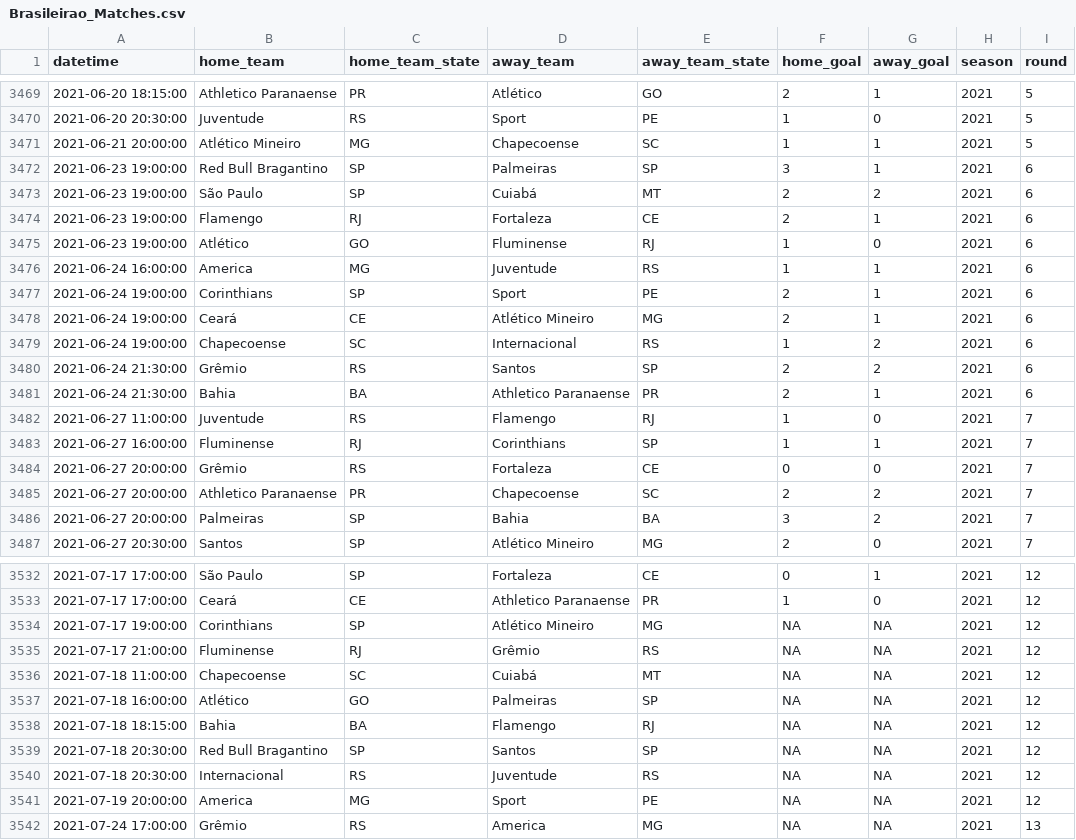
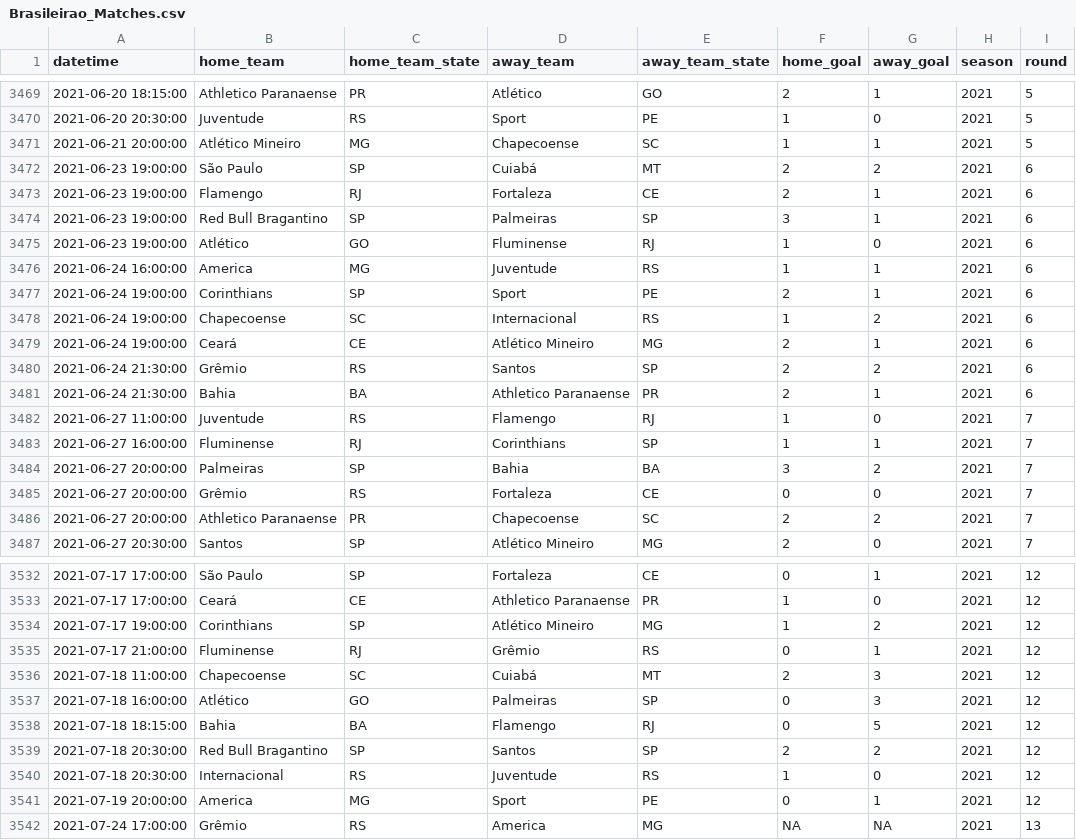
Before and after one commit to ricardo-mattoss/Brazilian-Soccer-Data, a CSV file: Data/Brasileirao_Matches.csv, drawn as a sheet; only a part is shown, gaps mark what is left out; the diff covers the shown part only; the diff names each change by its address in the sheet, - before the commit and + after, or states it on an @@ line.

```diff
--- a/Data/Brasileirao_Matches.csv
+++ b/Data/Brasileirao_Matches.csv
@@ row 3472 moved to row 3474: 2021-06-23 19:00:00 @@
@@ row 3479 moved to row 3478: 2021-06-24 19:00:00 @@
@@ row 3486 moved to row 3484: 2021-06-27 20:00:00 @@
-F3534 (home_goal): NA
+F3534 (home_goal): 1
-G3534 (away_goal): NA
+G3534 (away_goal): 2
-F3535 (home_goal): NA
+F3535 (home_goal): 0
-G3535 (away_goal): NA
+G3535 (away_goal): 1
-F3536 (home_goal): NA
+F3536 (home_goal): 2
-G3536:G3537 (away_goal): NA
+G3536:G3537 (away_goal): 3
-F3537:F3538 (home_goal): NA
+F3537:F3538 (home_goal): 0
-G3538 (away_goal): NA
+G3538 (away_goal): 5
-F3539 (home_goal): NA
+F3539 (home_goal): 2
-G3539 (away_goal): NA
+G3539 (away_goal): 2
-F3540 (home_goal): NA
+F3540 (home_goal): 1
-G3540 (away_goal): NA
+G3540 (away_goal): 0
-F3541 (home_goal): NA
+F3541 (home_goal): 0
-G3541 (away_goal): NA
+G3541 (away_goal): 1
```
Also changed, not shown: 14 moved rows and 1 edited cell elsewhere in this file.
